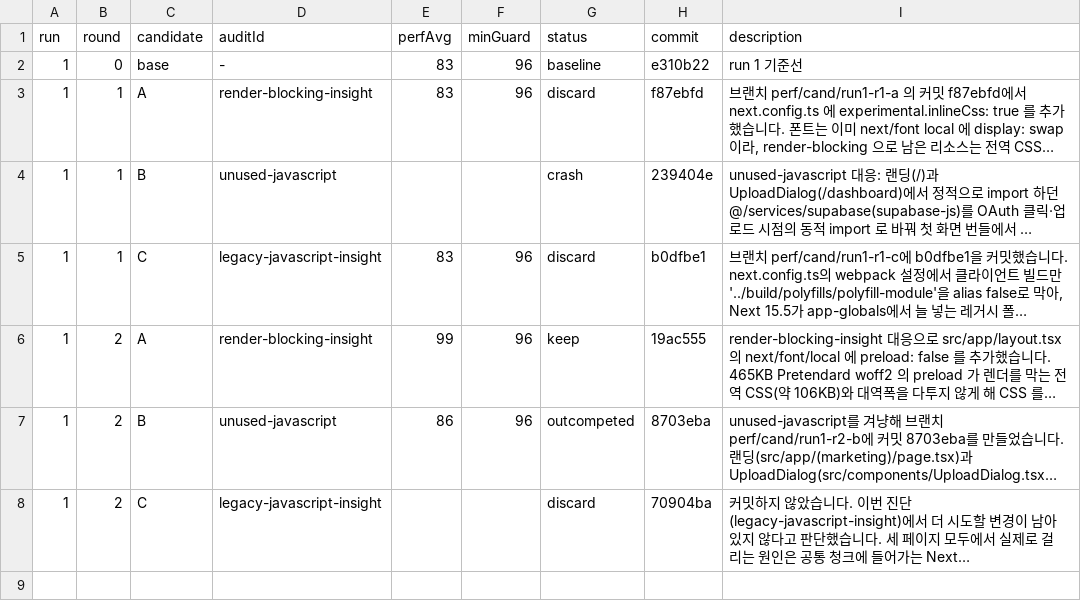
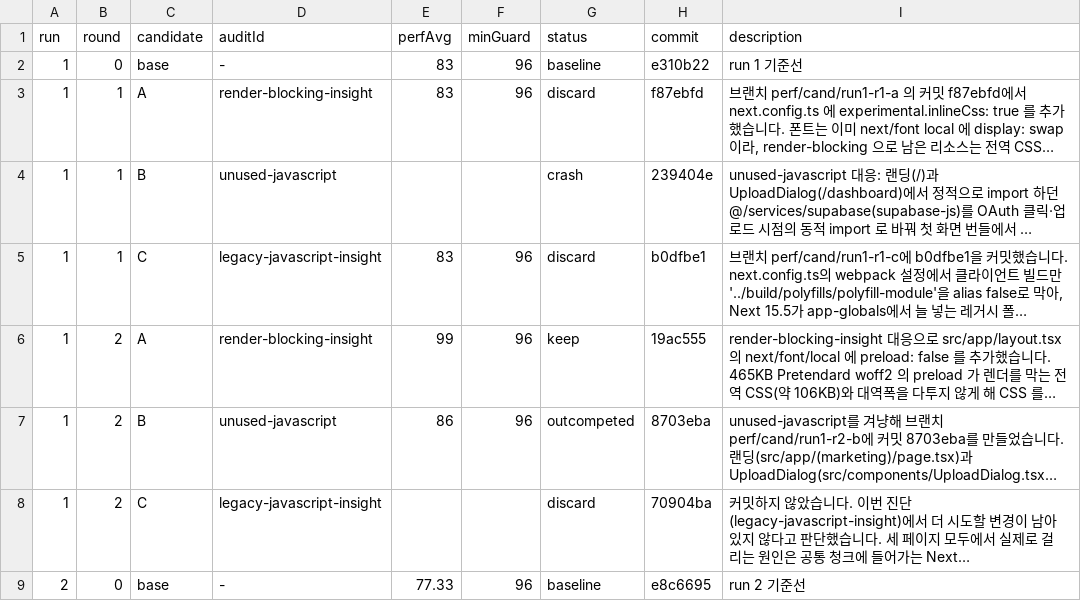
Before and after one commit to sseonmo/part2_project_finsight, a TSV file: scripts/lighthouse/results.tsv, drawn as a sheet; long unchanged cells end in …; the diff names each change by its address in the sheet, - before the commit and + after, or states it on an @@ line.

Commit message:
chore(perf): run 2 기준선 77.33

```diff
--- a/scripts/lighthouse/results.tsv
+++ b/scripts/lighthouse/results.tsv
+row 9: 2 | 0 | base | - | 77.33 | 96 | baseline | e8c6695 | run 2 기준선
```
